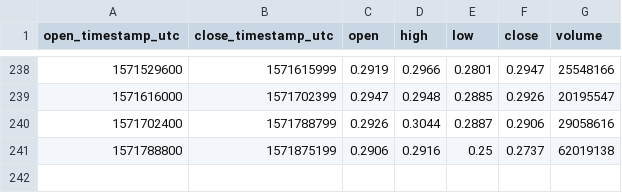
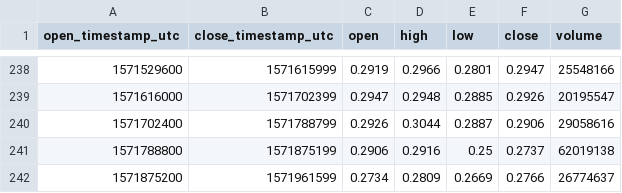
Before and after one commit to cryptobigbro/coinbasepro-XRP-USD, a CSV file: coinbasepro-XRP-USD-1d.csv, drawn as a sheet; only a part is shown, gaps mark what is left out.

```diff
--- a/coinbasepro-XRP-USD-1d.csv
+++ b/coinbasepro-XRP-USD-1d.csv
@@ -241 +241,2 @@ open_timestamp_utc,close_timestamp_utc,open,high,low,close,volume
 1571788800,1571875199,0.2906,0.2916,0.25,0.2737,62019138
+1571875200,1571961599,0.2734,0.2809,0.2669,0.2766,26774637
```
Also changed, not shown: coinbasepro-XRP-USD-1h.csv.
